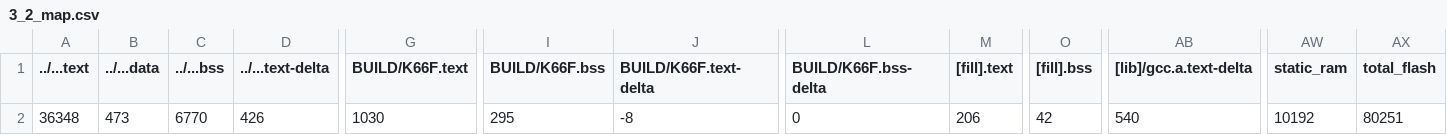
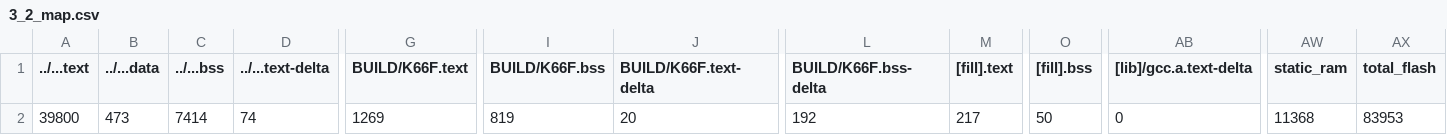
Before and after one commit to GakuSenDeSu/HW_3, a CSV file: 3_2/BUILD/K66F/GCC_ARM/3_2_map.csv, drawn as a sheet; only a part is shown, gaps mark what is left out; the diff names each change by its address in the sheet, - before the commit and + after, or states it on an @@ line.

```diff
--- a/3_2/BUILD/K66F/GCC_ARM/3_2_map.csv
+++ b/3_2/BUILD/K66F/GCC_ARM/3_2_map.csv
-A2 (../...text): 36348
+A2 (../...text): 39800
-C2 (../...bss): 6770
+C2 (../...bss): 7414
-D2 (../...text-delta): 426
+D2 (../...text-delta): 74
-G2 (BUILD/K66F.text): 1030
+G2 (BUILD/K66F.text): 1269
-I2 (BUILD/K66F.bss): 295
+I2 (BUILD/K66F.bss): 819
-J2 (BUILD/K66F.text-delta): -8
+J2 (BUILD/K66F.text-delta): 20
-L2 (BUILD/K66F.bss-delta): 0
+L2 (BUILD/K66F.bss-delta): 192
-M2 ([fill].text): 206
+M2 ([fill].text): 217
-O2 ([fill].bss): 42
+O2 ([fill].bss): 50
-AB2 ([lib]/gcc.a.text-delta): 540
+AB2 ([lib]/gcc.a.text-delta): 0
-AW2 (static_ram): 10192
+AW2 (static_ram): 11368
-AX2 (total_flash): 80251
+AX2 (total_flash): 83953
```
Also changed, not shown: 3_1/BUILD/K66F/GCC_ARM/3_1_map.csv, 17 other files.
